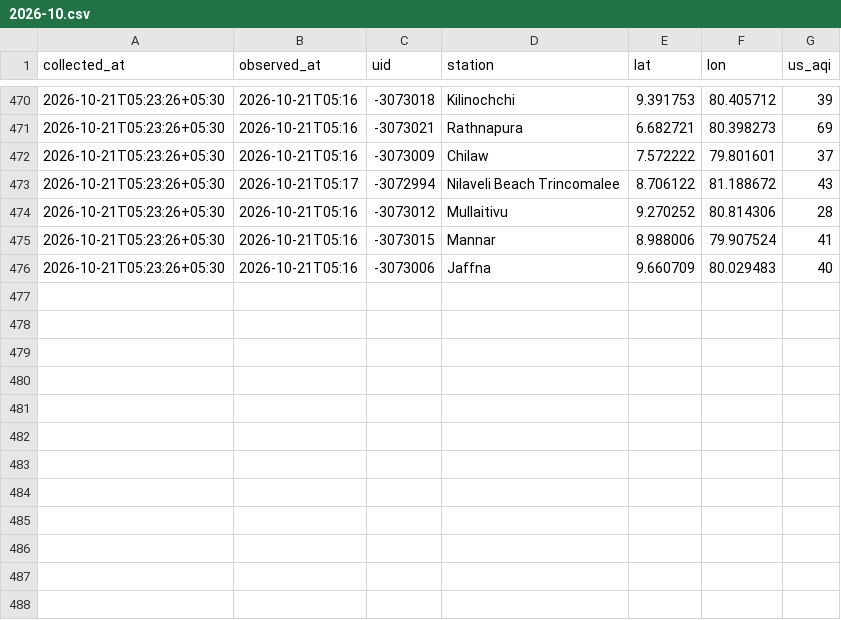
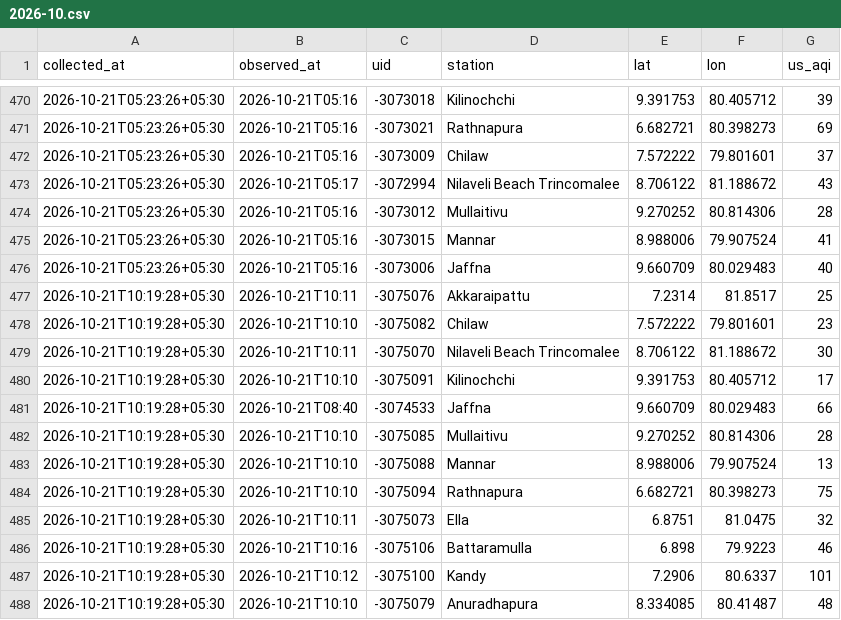
Before and after one commit to fectlk/aq-data-collector, a CSV file: data/waqi/2026-10.csv, drawn as a sheet; only a part is shown, gaps mark what is left out; the diff names each change by its address in the sheet, - before the commit and + after, or states it on an @@ line.

Commit message:
data: AQI update 2026-10-21 10:25 SLST

```diff
--- a/data/waqi/2026-10.csv
+++ b/data/waqi/2026-10.csv
+row 477: 2026-10-21T10:19:28+05:30 | 2026-10-21T10:11 | -3075076 | Akkaraipattu | 7.2314 | 81.8517 | 25
+row 478: 2026-10-21T10:19:28+05:30 | 2026-10-21T10:10 | -3075082 | Chilaw | 7.572222 | 79.801601 | 23
+row 479: 2026-10-21T10:19:28+05:30 | 2026-10-21T10:11 | -3075070 | Nilaveli Beach Trincomalee | 8.706122 | 81.188672 | 30
+row 480: 2026-10-21T10:19:28+05:30 | 2026-10-21T10:10 | -3075091 | Kilinochchi | 9.391753 | 80.405712 | 17
+row 481: 2026-10-21T10:19:28+05:30 | 2026-10-21T08:40 | -3074533 | Jaffna | 9.660709 | 80.029483 | 66
+row 482: 2026-10-21T10:19:28+05:30 | 2026-10-21T10:10 | -3075085 | Mullaitivu | 9.270252 | 80.814306 | 28
+row 483: 2026-10-21T10:19:28+05:30 | 2026-10-21T10:10 | -3075088 | Mannar | 8.988006 | 79.907524 | 13
+row 484: 2026-10-21T10:19:28+05:30 | 2026-10-21T10:10 | -3075094 | Rathnapura | 6.682721 | 80.398273 | 75
+row 485: 2026-10-21T10:19:28+05:30 | 2026-10-21T10:11 | -3075073 | Ella | 6.8751 | 81.0475 | 32
+row 486: 2026-10-21T10:19:28+05:30 | 2026-10-21T10:16 | -3075106 | Battaramulla | 6.898 | 79.9223 | 46
+row 487: 2026-10-21T10:19:28+05:30 | 2026-10-21T10:12 | -3075100 | Kandy | 7.2906 | 80.6337 | 101
+row 488: 2026-10-21T10:19:28+05:30 | 2026-10-21T10:10 | -3075079 | Anuradhapura | 8.334085 | 80.41487 | 48
```
Also changed, not shown: data/2026-10.csv, data/iqair/2026-10.csv, 2 other files.
